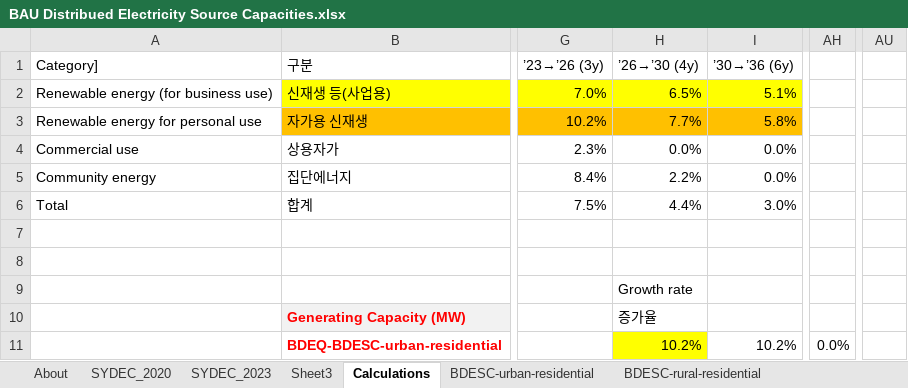
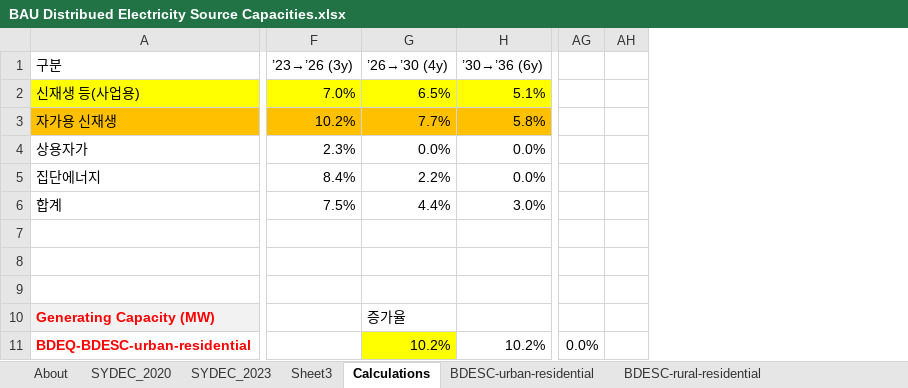
Before and after one commit to EnergyInnovation/eps-southkorea, an Excel workbook: InputData/bldgs/BDESC/BAU Distribued Electricity Source Capacities.xlsx, sheet Calculations, drawn as a sheet; only a part is shown, gaps mark what is left out; values as stored, in another font and other column widths than the file's, no borders; charts and pictures not drawn; removed rows and columns are numbered as before the commit, all else as after; the diff names each change by its address in the sheet, - before the commit and + after, or states it on an @@ line.

Commit message:
Updates to SYDEC and BDESC

```diff
--- a/InputData/bldgs/BDESC/BAU Distribued Electricity Source Capacities.xlsx (sheet Calculations)
+++ b/InputData/bldgs/BDESC/BAU Distribued Electricity Source Capacities.xlsx (sheet Calculations)
-column A, rows 1-6: Category] | Renewable energy (for business use) | Renewable energy for personal use | Commercial use | Community energy | Total
+column AH, empty
-column AU, empty
-G9: Growth rate
+G9: (empty)
```
Also changed, not shown: formulas that keep their value, charts or pictures, InputData/bldgs/SYDEC/Start Year Distributed Electricity Capacity.xlsx, InputData/elec/BCRbQ/BAU Cap Retirements before Quantization.xlsx, 9 other files.
